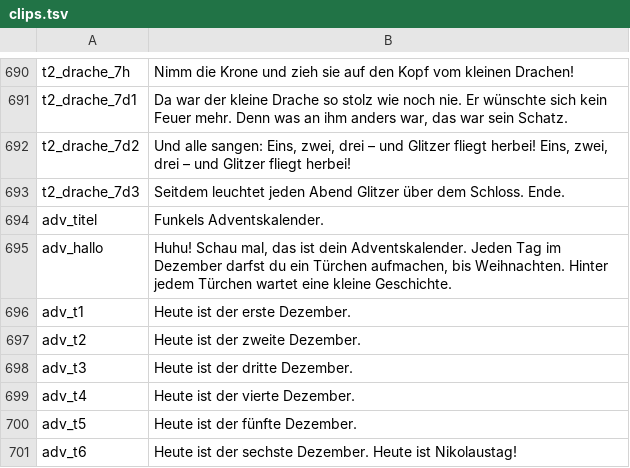
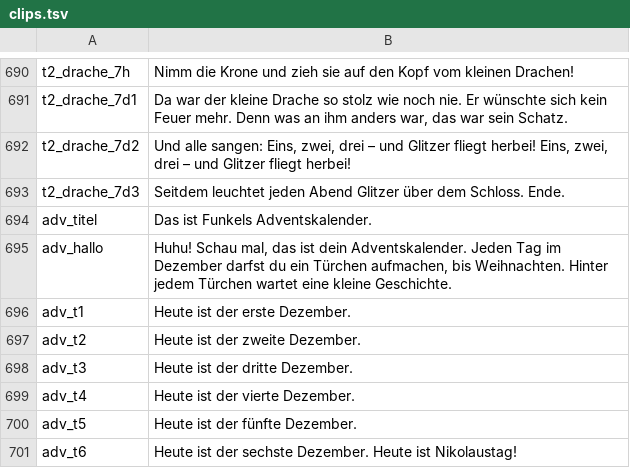
Before and after one commit to kaspersebastian83-dot/Lesereise, a TSV file: voice/clips.tsv, drawn as a sheet; only a part is shown, gaps mark what is left out.

```diff
--- a/voice/clips.tsv
+++ b/voice/clips.tsv
@@ -693,3 +693,3 @@ t2_drache_7d2	Und alle sangen: Eins, zwei, drei – und Glitzer fliegt herbei! E
 t2_drache_7d3	Seitdem leuchtet jeden Abend Glitzer über dem Schloss. Ende.
-adv_titel	Funkels Adventskalender.
+adv_titel	Das ist Funkels Adventskalender.
 adv_hallo	Huhu! Schau mal, das ist dein Adventskalender. Jeden Tag im Dezember darfst du ein Türchen aufmachen, bis Weihnachten. Hinter jedem Türchen wartet eine kleine Geschichte.
```
Also changed, not shown: 1 other file.
